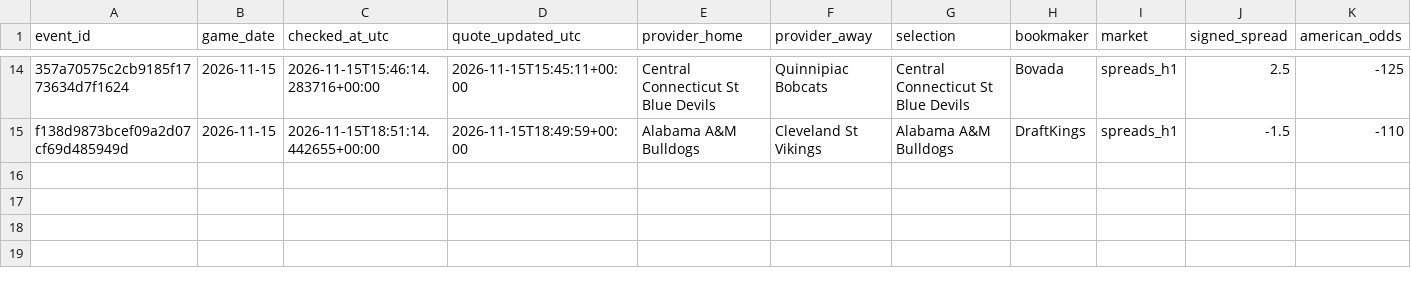
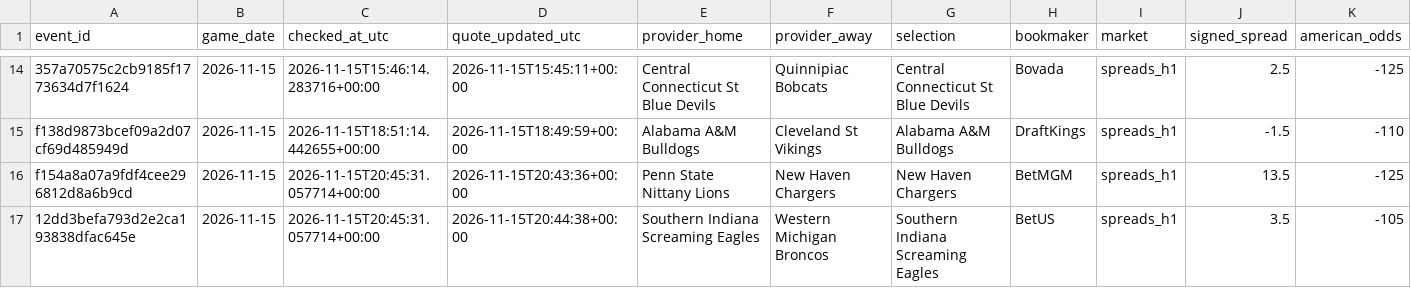
Before and after one commit to chelselaina/first-half-edge, a CSV file: data/paper_watch_candidates.csv, drawn as a sheet; only a part is shown, gaps mark what is left out; rows hold the shown columns only; the diff names each change by its address in the sheet, - before the commit and + after, or states it on an @@ line.

```diff
--- a/data/paper_watch_candidates.csv
+++ b/data/paper_watch_candidates.csv
+row 16: f154a8a07a9fdf4cee296812d8a6b9cd | 2026-11-15 | 2026-11-15T20:45:31.057714+00:00 | 2026-11-15T20:43:36+00:00 | Penn State Nittany Lions | New Haven Chargers | New Haven Chargers | BetMGM | spreads_h1 | 13.5 | -125
+row 17: 12dd3befa793d2e2ca193838dfac645e | 2026-11-15 | 2026-11-15T20:45:31.057714+00:00 | 2026-11-15T20:44:38+00:00 | Southern Indiana Screaming Eagles | Western Michigan Broncos | Southern Indiana Screaming Eagles | BetUS | spreads_h1 | 3.5 | -105
```
